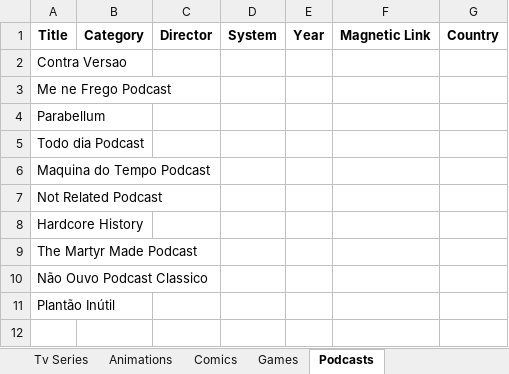
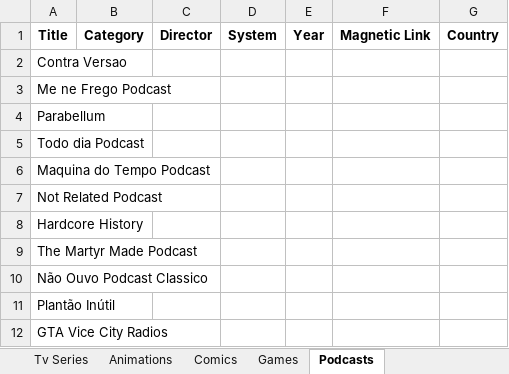
Before and after one commit to GabrielCalheiros/Cinema_Watchlist, an Excel workbook: JellyFin_Server.xlsx, sheet Podcasts, drawn as a sheet; values as stored, in another font and other column widths than the file's, no borders; the diff names each change by its address in the sheet, - before the commit and + after, or states it on an @@ line.

```diff
--- a/JellyFin_Server.xlsx (sheet Podcasts)
+++ b/JellyFin_Server.xlsx (sheet Podcasts)
+row 12: GTA Vice City Radios
```
Also changed, not shown: sheet Movies, sheet Comics, sheet Documentaries, sheet Animations, formulas that keep their value, 7 other files.
